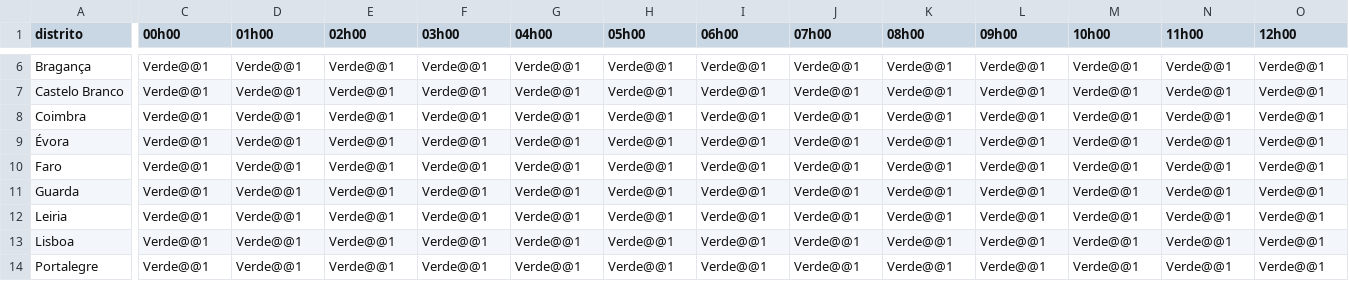
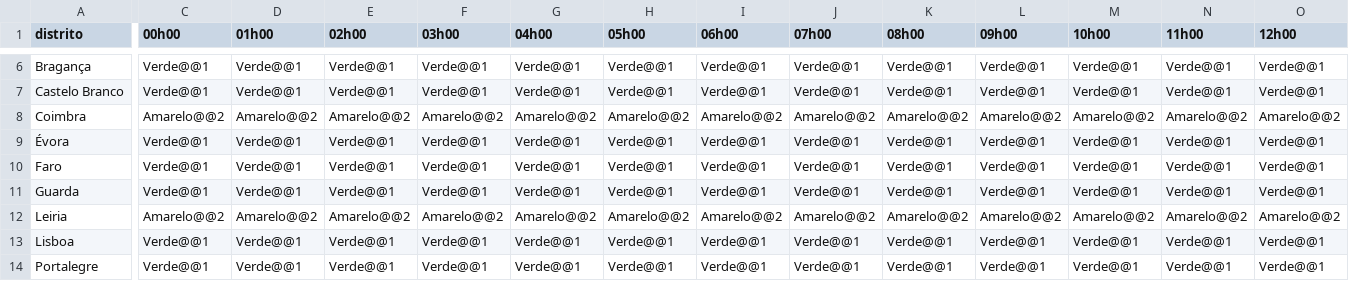
Before and after one commit to CatiaBarros/Avisos_diarios_IPMA, a CSV file: avisos_agita_o_mar_tima.csv, drawn as a sheet; only a part is shown, gaps mark what is left out; the diff covers the shown part only; the diff names each change by its address in the sheet, - before the commit and + after, or states it on an @@ line.

```diff
--- a/avisos_agita_o_mar_tima.csv
+++ b/avisos_agita_o_mar_tima.csv
-C8 (00h00): Verde@@1
+C8 (00h00): Amarelo@@2
-D8 (01h00): Verde@@1
+D8 (01h00): Amarelo@@2
-E8 (02h00): Verde@@1
+E8 (02h00): Amarelo@@2
-F8 (03h00): Verde@@1
+F8 (03h00): Amarelo@@2
-G8 (04h00): Verde@@1
+G8 (04h00): Amarelo@@2
-H8 (05h00): Verde@@1
+H8 (05h00): Amarelo@@2
-I8 (06h00): Verde@@1
+I8 (06h00): Amarelo@@2
-J8 (07h00): Verde@@1
+J8 (07h00): Amarelo@@2
-K8 (08h00): Verde@@1
+K8 (08h00): Amarelo@@2
-L8 (09h00): Verde@@1
+L8 (09h00): Amarelo@@2
-M8 (10h00): Verde@@1
+M8 (10h00): Amarelo@@2
-N8 (11h00): Verde@@1
+N8 (11h00): Amarelo@@2
-O8 (12h00): Verde@@1
+O8 (12h00): Amarelo@@2
-C12 (00h00): Verde@@1
+C12 (00h00): Amarelo@@2
-D12 (01h00): Verde@@1
+D12 (01h00): Amarelo@@2
-E12 (02h00): Verde@@1
+E12 (02h00): Amarelo@@2
-F12 (03h00): Verde@@1
+F12 (03h00): Amarelo@@2
-G12 (04h00): Verde@@1
+G12 (04h00): Amarelo@@2
-H12 (05h00): Verde@@1
+H12 (05h00): Amarelo@@2
-I12 (06h00): Verde@@1
+I12 (06h00): Amarelo@@2
-J12 (07h00): Verde@@1
+J12 (07h00): Amarelo@@2
-K12 (08h00): Verde@@1
+K12 (08h00): Amarelo@@2
-L12 (09h00): Verde@@1
+L12 (09h00): Amarelo@@2
-M12 (10h00): Verde@@1
+M12 (10h00): Amarelo@@2
-N12 (11h00): Verde@@1
+N12 (11h00): Amarelo@@2
-O12 (12h00): Verde@@1
+O12 (12h00): Amarelo@@2
```
Also changed, not shown: 70 edited cells elsewhere in this file, avisos_neve.csv, 1 other file.
